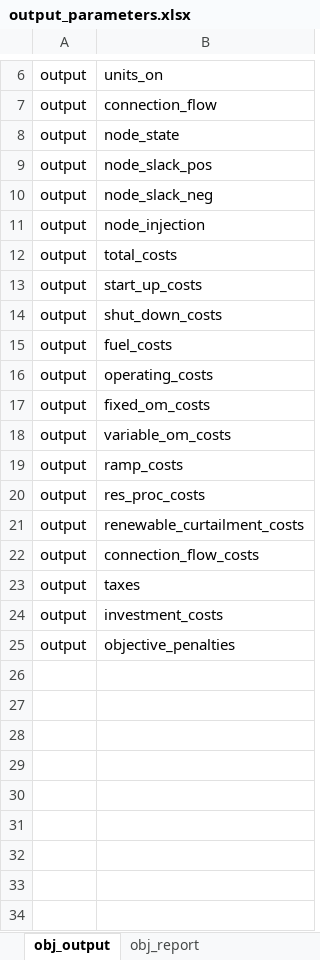
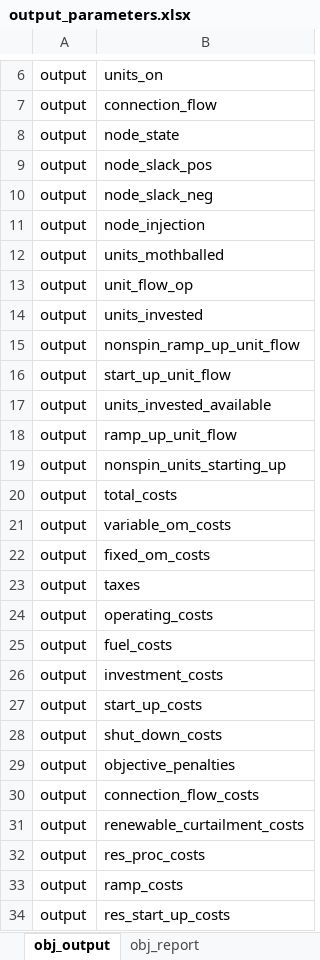
Before and after one commit to Spine-project/spinetoolbox_rts-glmc, an Excel workbook: spine_rts-gmlc/datasets/output_parameters.xlsx, sheet obj_output, drawn as a sheet; only a part is shown, gaps mark what is left out; values as stored, in another font and other column widths than the file's, no borders; addresses are those after the commit; the diff names each change by its address in the sheet, - before the commit and + after, or states it on an @@ line.

Commit message:
update output terms w.r.t. SpineOpt development

```diff
--- a/spine_rts-gmlc/datasets/output_parameters.xlsx (sheet obj_output)
+++ b/spine_rts-gmlc/datasets/output_parameters.xlsx (sheet obj_output)
+row 12: output | units_mothballed
+row 13: output | unit_flow_op
+row 14: output | units_invested
+row 15: output | nonspin_ramp_up_unit_flow
+row 16: output | start_up_unit_flow
+row 17: output | units_invested_available
+row 18: output | ramp_up_unit_flow
+row 19: output | nonspin_units_starting_up
@@ row 18 moved to row 21: output @@
@@ row 17 moved to row 22: output @@
@@ row 16 moved to row 24: output @@
@@ row 15 moved to row 25: output @@
@@ row 24 moved to row 26: output @@
@@ row 25 moved to row 29: output @@
@@ row 22 moved to row 30: output @@
@@ row 21 moved to row 31: output @@
+row 32: output | res_proc_costs
-B34: res_proc_costs
+B34: res_start_up_costs
```
Also changed, not shown: sheet rel_report__output, sheet obj_report, 1 other file.
